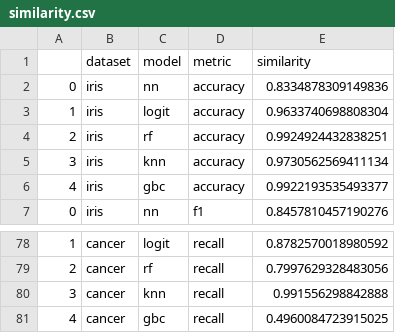
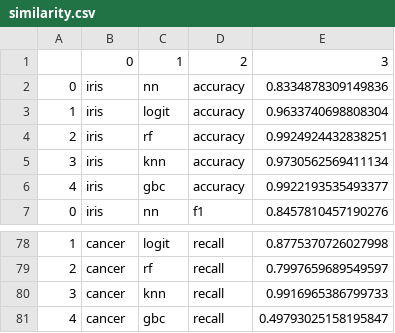
Before and after one commit to jacobdineen/explainability_2022, a CSV file: data/similarity.csv, drawn as a sheet; only a part is shown, gaps mark what is left out; the diff covers the shown part only.

```diff
--- a/data/similarity.csv
+++ b/data/similarity.csv
@@ -1,2 +1,2 @@
-,dataset,model,metric,similarity
+,0,1,2,3
 0,iris,nn,accuracy,0.8334878309149836
@@ -78,4 +78,4 @@
-1,cancer,logit,recall,0.8782570018980592
-2,cancer,rf,recall,0.7997629328483056
-3,cancer,knn,recall,0.991556298842888
-4,cancer,gbc,recall,0.4960084723915025
+1,cancer,logit,recall,0.8775370726027998
+2,cancer,rf,recall,0.7997659689549597
+3,cancer,knn,recall,0.9916965386799733
+4,cancer,gbc,recall,0.49793025158195847
```
Also changed, not shown: 56 edited cells elsewhere in this file, 6 other files.
